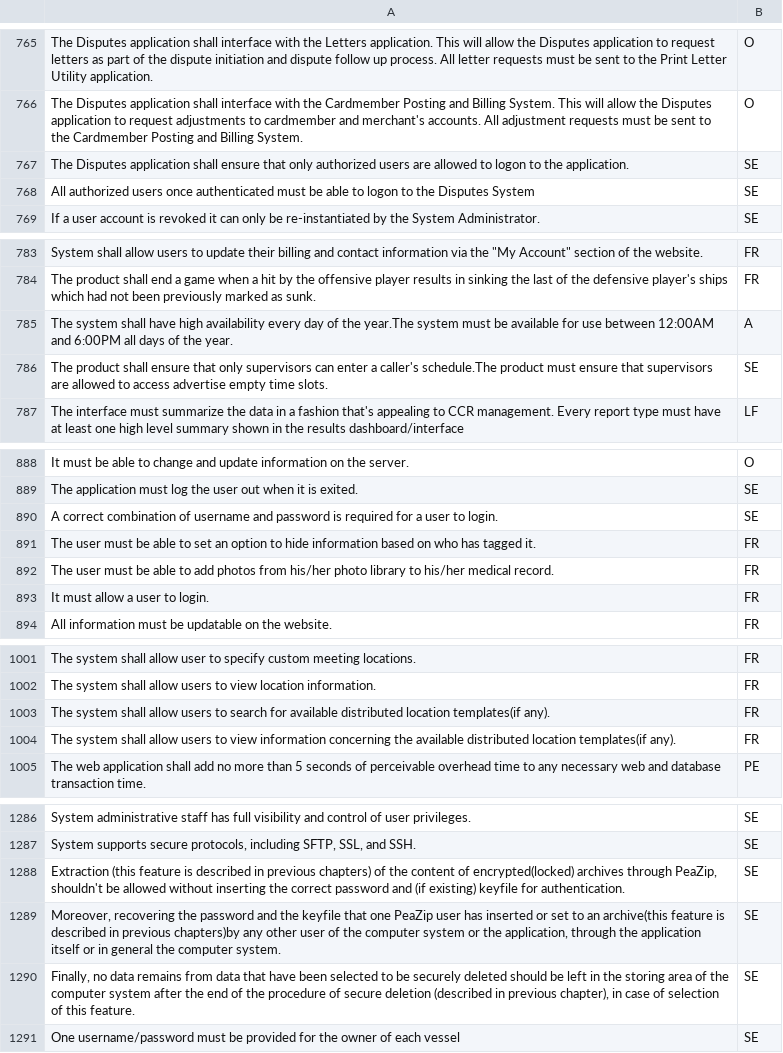
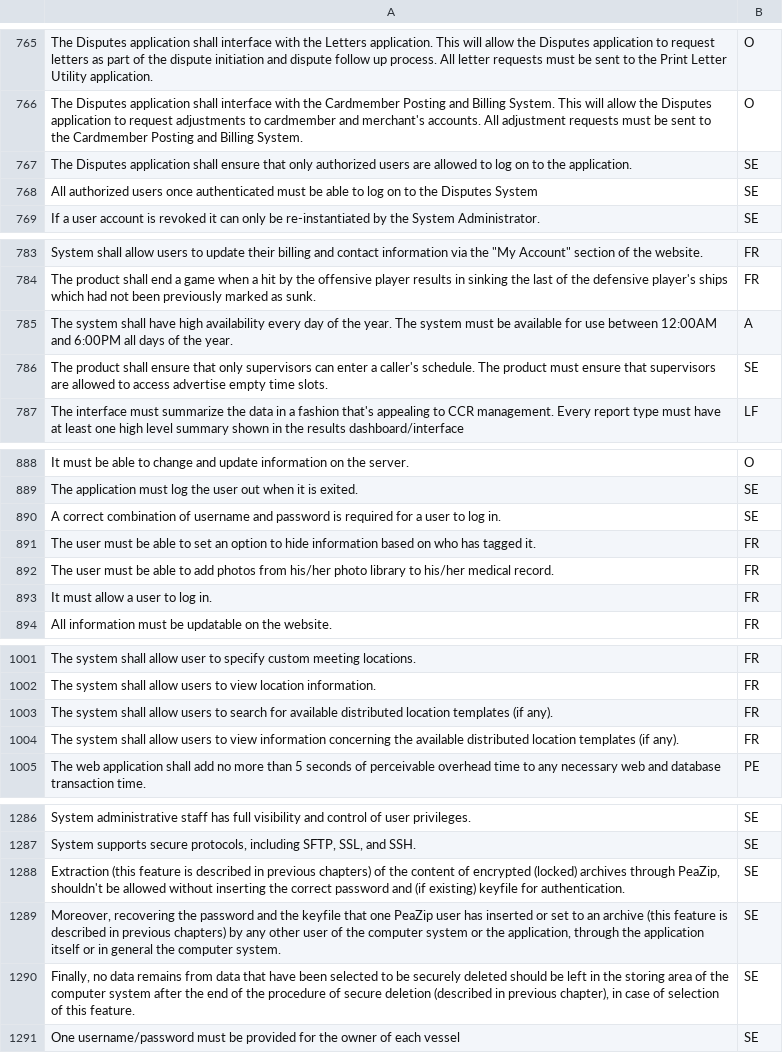
Before and after one commit to y5684/llm-requirements-classification, a CSV file: dataset/dataset_binary/train.csv, drawn as a sheet; only a part is shown, gaps mark what is left out; the diff covers the shown part only; the diff names each change by its address in the sheet, - before the commit and + after, or states it on an @@ line.

```diff
--- a/dataset/dataset_binary/train.csv
+++ b/dataset/dataset_binary/train.csv
-A767: …allowed to logon to the…
+A767: …allowed to log on to the…
-A768: …able to logon to the…
+A768: …able to log on to the…
-A785: …of the year.The system must…
+A785: …of the year. The system must…
-A786: …a caller's schedule.The product must…
+A786: …a caller's schedule. The product must…
-A890: …user to login.
+A890: …user to log in.
-A893: It must allow a user to login.
+A893: It must allow a user to log in.
-A1003: …distributed location templates(if any).
+A1003: …distributed location templates (if any).
-A1004: …distributed location templates(if any).
+A1004: …distributed location templates (if any).
-A1288: …content of encrypted(locked) archives through…
+A1288: …content of encrypted (locked) archives through…
-A1289: …to an archive(this feature is described in previous chapters)by any other…
+A1289: …to an archive (this feature is described in previous chapters) by any other…
```
Also changed, not shown: 34 edited cells elsewhere in this file, dataset/dataset_binary/test.csv, dataset/dataset_binary/val.csv.
